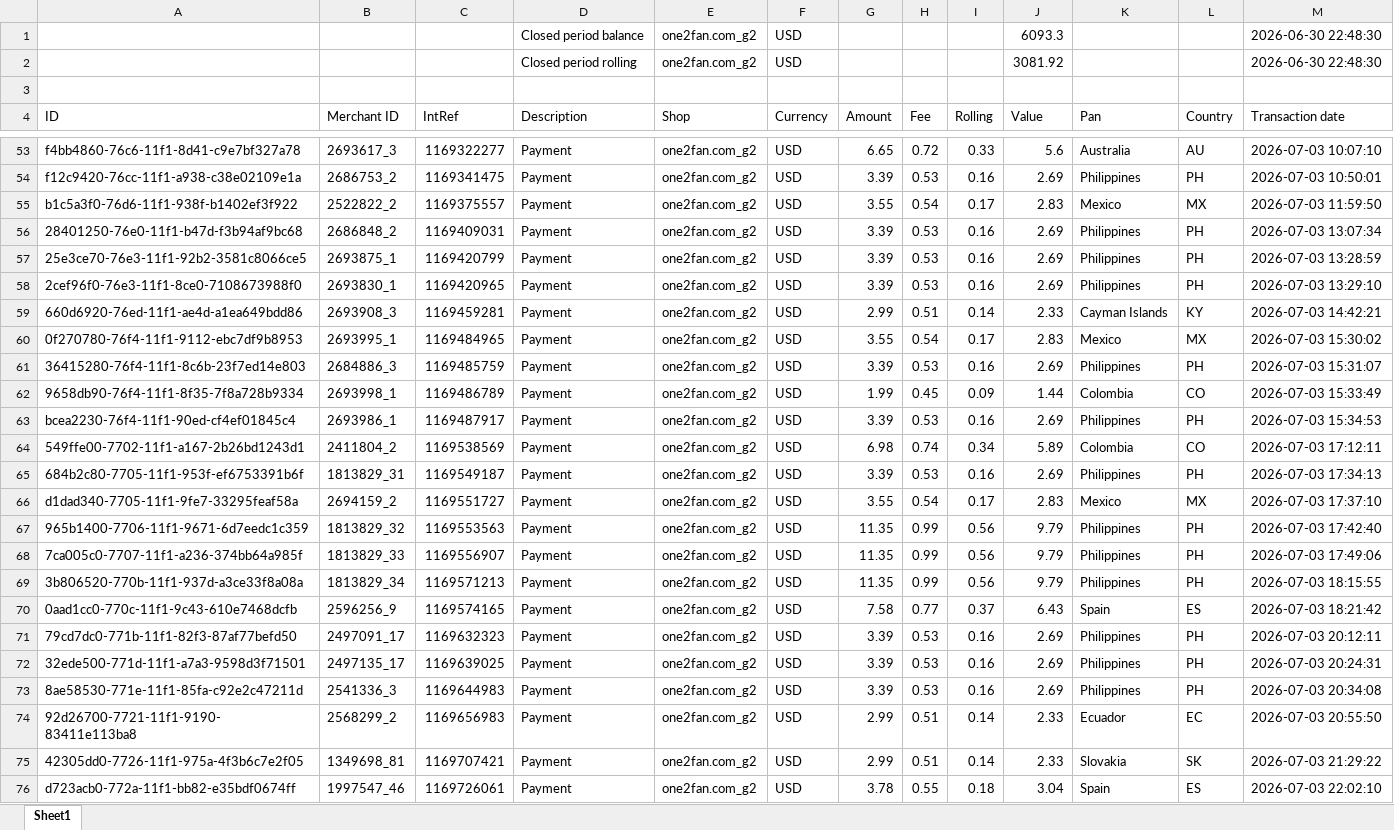
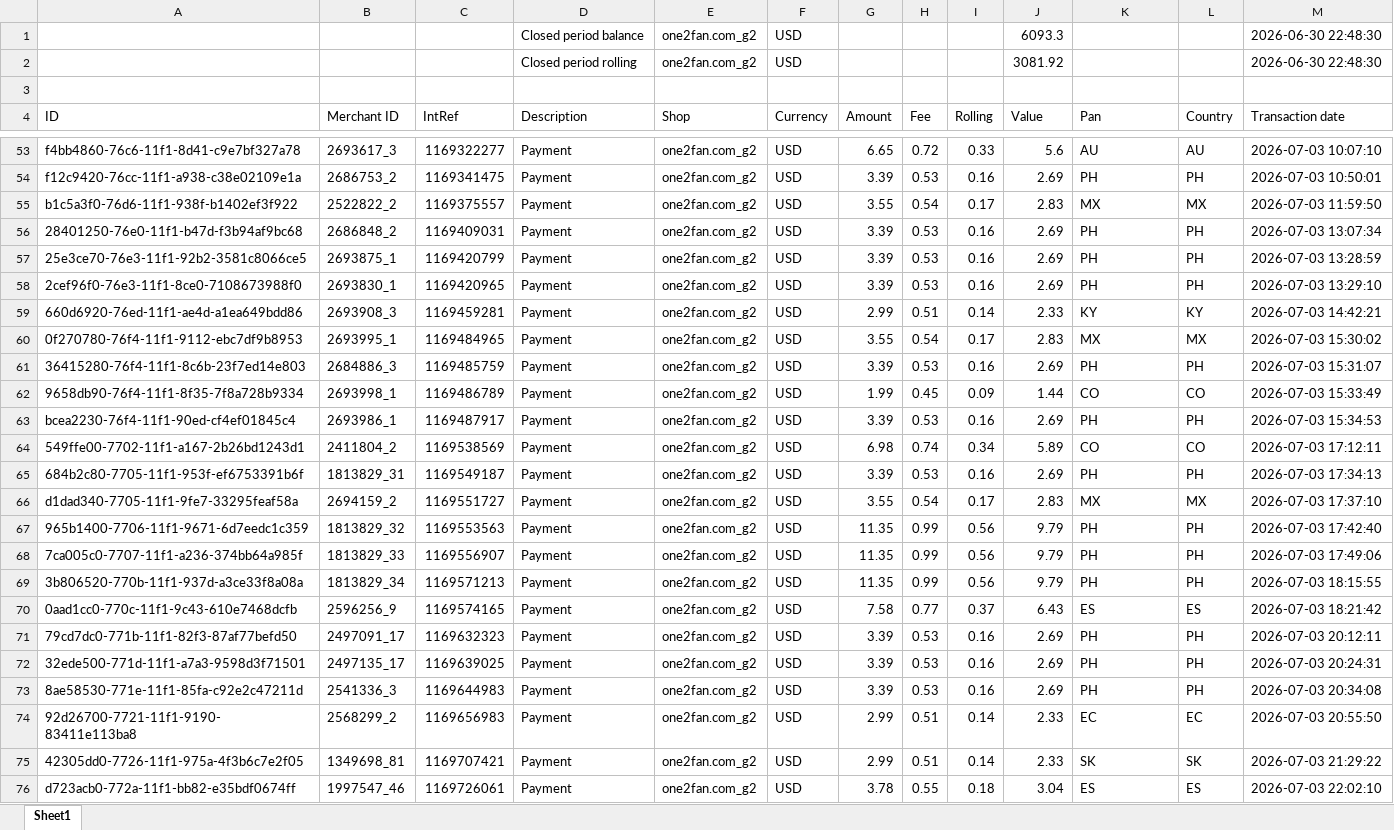
Before and after one commit to OlgaB-cloud/MyFiles, an Excel workbook: one2fan.com_g2_USD_CCUSD_20260701__20260731_country.xlsx, sheet Sheet1, drawn as a sheet; only a part is shown, gaps mark what is left out; values as stored, in another font and other column widths than the file's, no borders; the diff covers the shown part only; the diff names each change by its address in the sheet, - before the commit and + after, or states it on an @@ line.

```diff
--- a/one2fan.com_g2_USD_CCUSD_20260701__20260731_country.xlsx (sheet Sheet1)
+++ b/one2fan.com_g2_USD_CCUSD_20260701__20260731_country.xlsx (sheet Sheet1)
-K53 (Pan): Australia
+K53 (Pan): AU
-K54 (Pan): Philippines
+K54 (Pan): PH
-K55 (Pan): Mexico
+K55 (Pan): MX
-K56:K58 (Pan): Philippines
+K56:K58 (Pan): PH
-K59 (Pan): Cayman Islands
+K59 (Pan): KY
-K60 (Pan): Mexico
+K60 (Pan): MX
-K61 (Pan): Philippines
+K61 (Pan): PH
-K62 (Pan): Colombia
+K62 (Pan): CO
-K63 (Pan): Philippines
+K63 (Pan): PH
-K64 (Pan): Colombia
+K64 (Pan): CO
-K65 (Pan): Philippines
+K65 (Pan): PH
-K66 (Pan): Mexico
+K66 (Pan): MX
-K67:K69 (Pan): Philippines
+K67:K69 (Pan): PH
-K70 (Pan): Spain
+K70 (Pan): ES
-K71:K73 (Pan): Philippines
+K71:K73 (Pan): PH
-K74 (Pan): Ecuador
+K74 (Pan): EC
-K75 (Pan): Slovakia
+K75 (Pan): SK
-K76 (Pan): Spain
+K76 (Pan): ES
```
Also changed, not shown: 636 edited cells elsewhere in this sheet.
